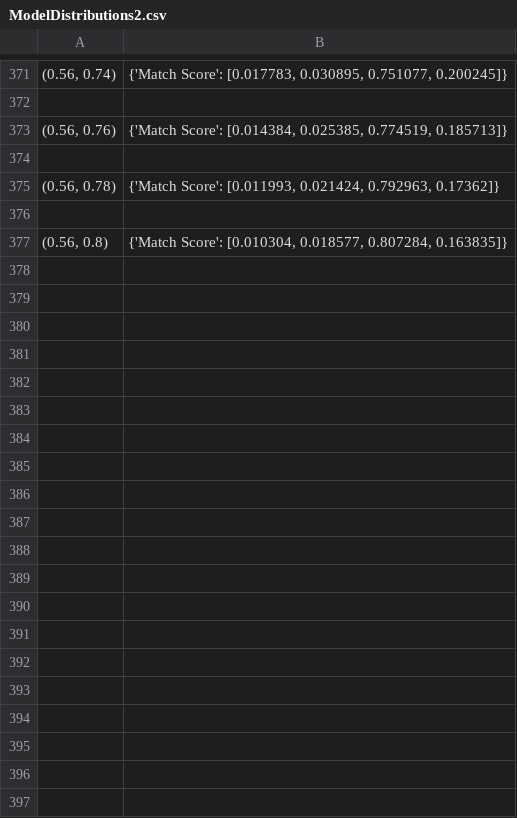
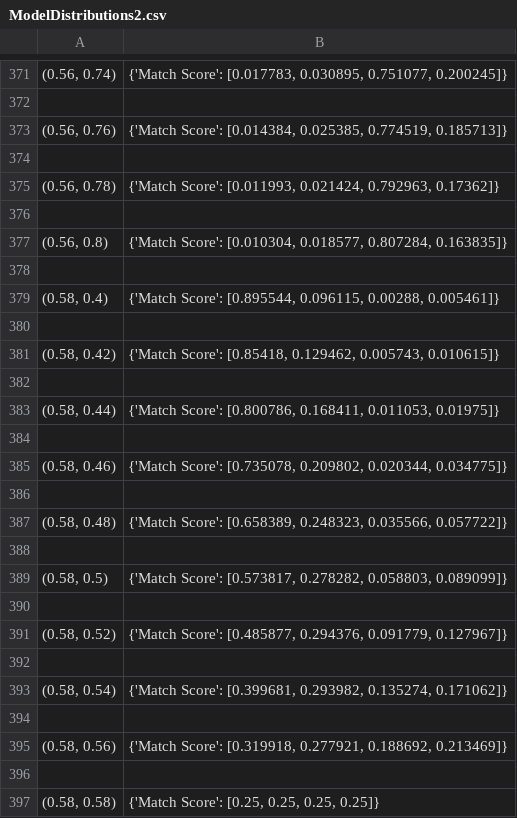
Before and after one commit to blakehattingh/BeatTheOdds, a CSV file: CSVFiles/ModelDistributions2.csv, drawn as a sheet; only a part is shown, gaps mark what is left out; the diff covers the shown part only.

```diff
--- a/CSVFiles/ModelDistributions2.csv
+++ b/CSVFiles/ModelDistributions2.csv
@@ -377 +377,21 @@
 "(0.56, 0.8)","{'Match Score': [0.010304, 0.018577, 0.807284, 0.163835]}"
+
+"(0.58, 0.4)","{'Match Score': [0.895544, 0.096115, 0.00288, 0.005461]}"
+
+"(0.58, 0.42)","{'Match Score': [0.85418, 0.129462, 0.005743, 0.010615]}"
+
+"(0.58, 0.44)","{'Match Score': [0.800786, 0.168411, 0.011053, 0.01975]}"
+
+"(0.58, 0.46)","{'Match Score': [0.735078, 0.209802, 0.020344, 0.034775]}"
+
+"(0.58, 0.48)","{'Match Score': [0.658389, 0.248323, 0.035566, 0.057722]}"
+
+"(0.58, 0.5)","{'Match Score': [0.573817, 0.278282, 0.058803, 0.089099]}"
+
+"(0.58, 0.52)","{'Match Score': [0.485877, 0.294376, 0.091779, 0.127967]}"
+
+"(0.58, 0.54)","{'Match Score': [0.399681, 0.293982, 0.135274, 0.171062]}"
+
+"(0.58, 0.56)","{'Match Score': [0.319918, 0.277921, 0.188692, 0.213469]}"
+
+"(0.58, 0.58)","{'Match Score': [0.25, 0.25, 0.25, 0.25]}"
```
Also changed, not shown: 22 added rows elsewhere in this file, 2 other files.
